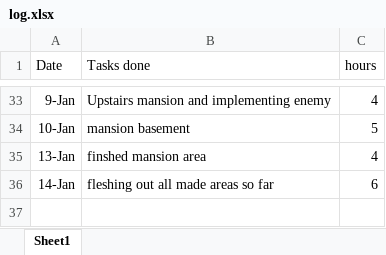
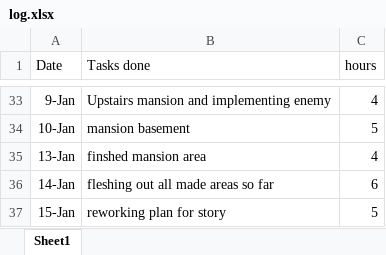
Before and after one commit to chlorine7oxide/pilus, an Excel workbook: log.xlsx, sheet Sheet1, drawn as a sheet; only a part is shown, gaps mark what is left out; values as stored, in another font and other column widths than the file's, no borders; the diff names each change by its address in the sheet, - before the commit and + after, or states it on an @@ line.

```diff
--- a/log.xlsx (sheet Sheet1)
+++ b/log.xlsx (sheet Sheet1)
+row 37: 15-Jan | reworking plan for story | 5
```
Also changed, not shown: 24 other files.
